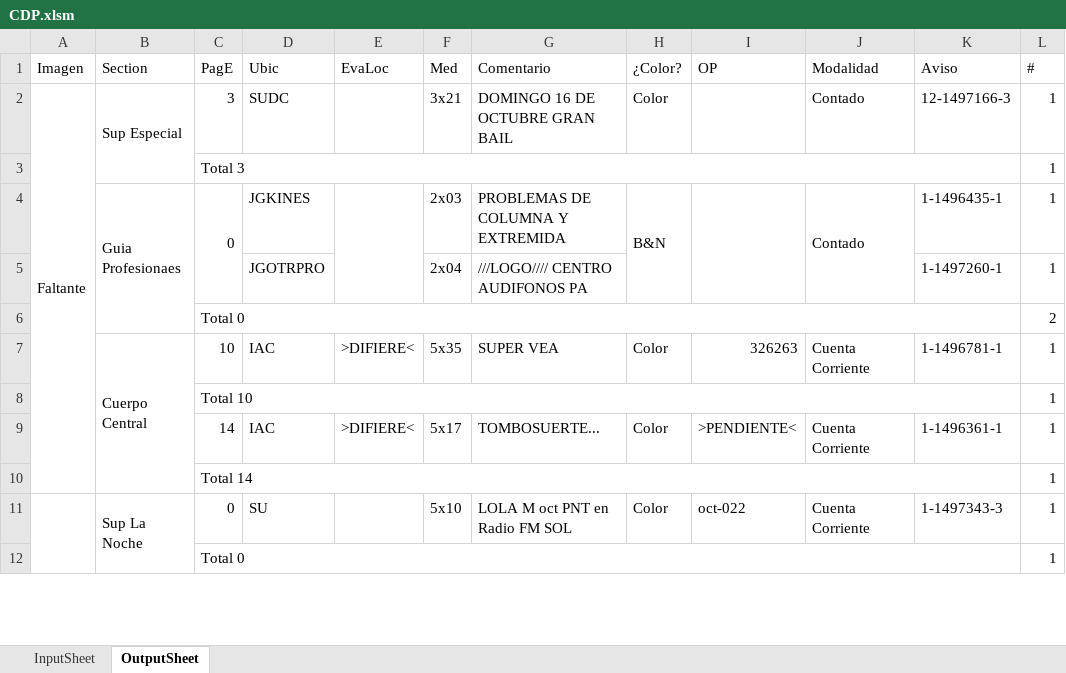
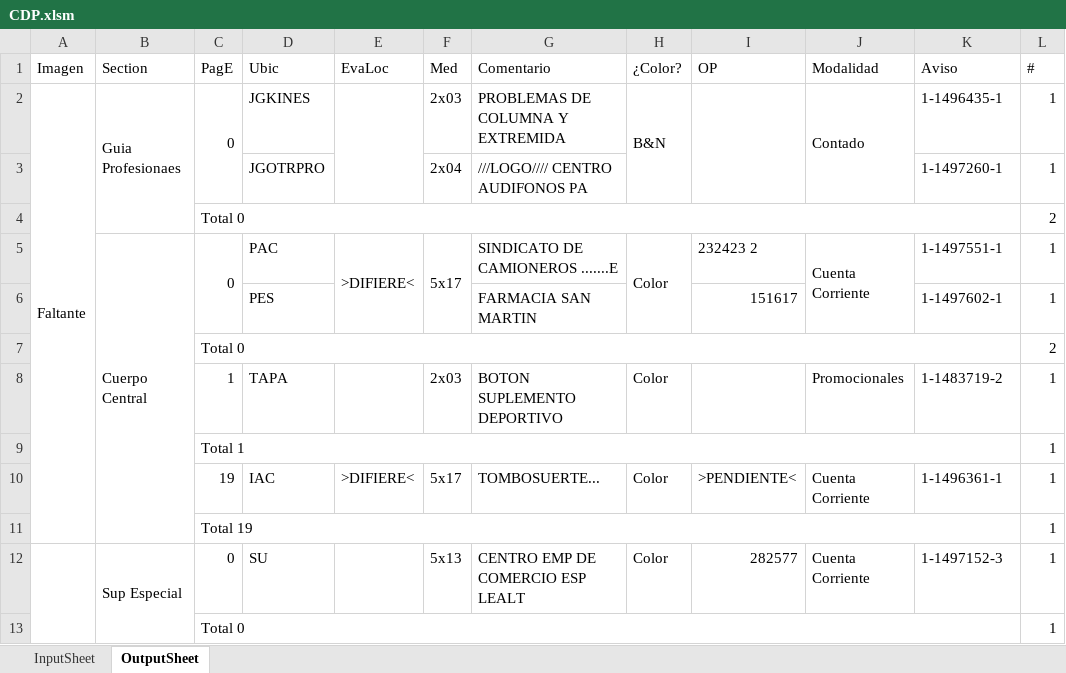
Before and after one commit to zherar7ordoya/AP5, an Excel workbook: Xtras/MSExcel/CDP.xlsm, sheet OutputSheet, drawn as a sheet; only a part is shown; values as stored, in another font and other column widths than the file's, no cell formats; conditional formats not drawn; removed rows and columns are numbered as before the commit, all else as after; the diff covers the shown part only; the diff names each change by its address in the sheet, - before the commit and + after, or states it on an @@ line.

```diff
--- a/Xtras/MSExcel/CDP.xlsm (sheet OutputSheet)
+++ b/Xtras/MSExcel/CDP.xlsm (sheet OutputSheet)
-row 2: Faltante | Sup Especial | 3 | SUDC |  | 3x21 | DOMINGO 16 DE OCTUBRE GRAN BAIL | Color |  | Contado | 12-1497166-3 | 1
-row 3:  |  | Total 3 |  |  |  |  |  |  |  |  | 1
-A2 (Imagen): (empty)
+A2 (Imagen): Faltante
+A2:A11 merged
-C5 (PagE): 10
+C5 (PagE): 0
+C5:C6 merged
-D5 (Ubic): IAC
+D5 (Ubic): PAC
+E5:E6 merged
-F5 (Med): 5x35
+F5 (Med): 5x17
+F5:F6 merged
-G5 (Comentario): SUPER VEA
+G5 (Comentario): SINDICATO DE CAMIONEROS .......E
+H5:H6 merged
-I5 (OP): 326263
+I5 (OP): 232423 2
+J5:J6 merged
-K5 (Aviso): 1-1496781-1
+K5 (Aviso): 1-1497551-1
-row 8:  |  | Total 10 |  |  |  |  |  |  |  |  | 1
+row 6:  |  |  | PES |  |  | FARMACIA SAN MARTIN |  | 151617 |  | 1-1497602-1 | 1
+row 7:  |  | Total 0 |  |  |  |  |  |  |  |  | 2
+row 8:  |  | 1 | TAPA |  | 2x03 | BOTON SUPLEMENTO DEPORTIVO | Color |  | Promocionales | 1-1483719-2 | 1
@@ row 24 moved to row 9: Total 1 @@
-C10 (PagE): 14
+C10 (PagE): 19
-C11 (PagE): Total 14
+C11 (PagE): Total 19
-B12 (Section): Sup La Noche
+B12 (Section): Sup Especial
-F12 (Med): 5x10
+F12 (Med): 5x13
-G12 (Comentario): LOLA M oct PNT en Radio FM SOL
+G12 (Comentario): CENTRO EMP DE COMERCIO ESP LEALT
-I12 (OP): oct-022
+I12 (OP): 282577
-K12 (Aviso): 1-1497343-3
+K12 (Aviso): 1-1497152-3
```
Also changed, not shown: 31 added rows, 52 removed rows, 1 moved row, 76 edited cells and merged cells elsewhere in this sheet, cell formats, hidden cells, 2 other files.
